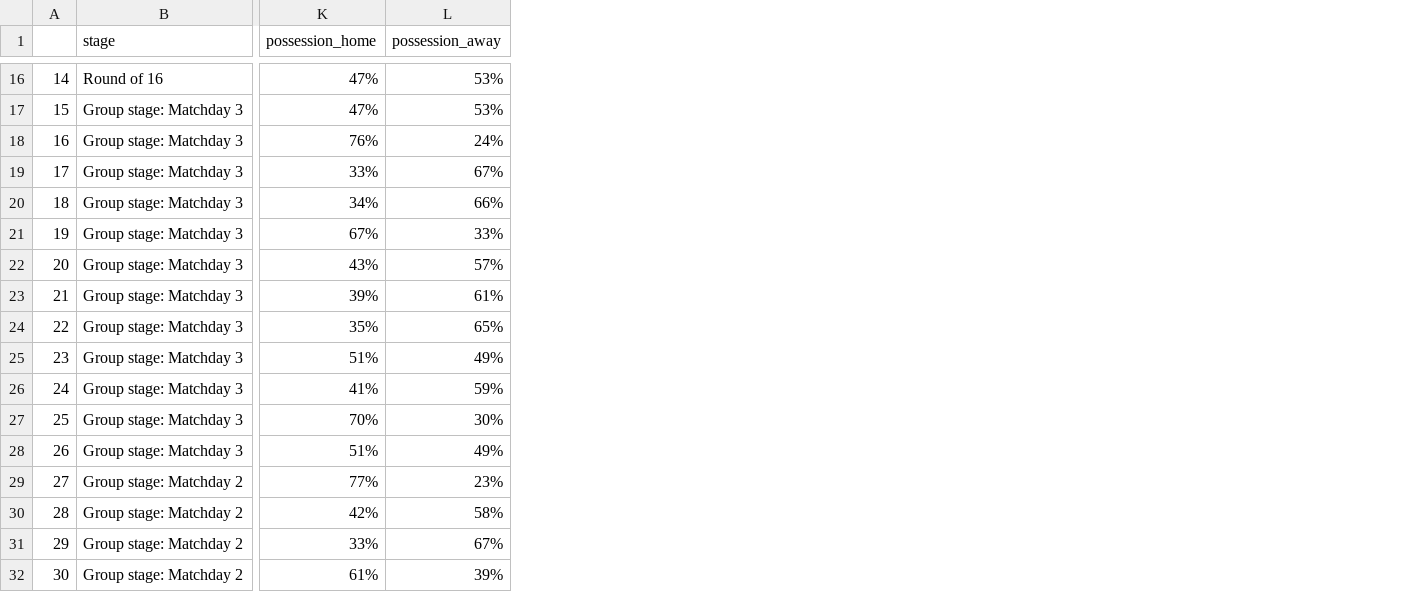
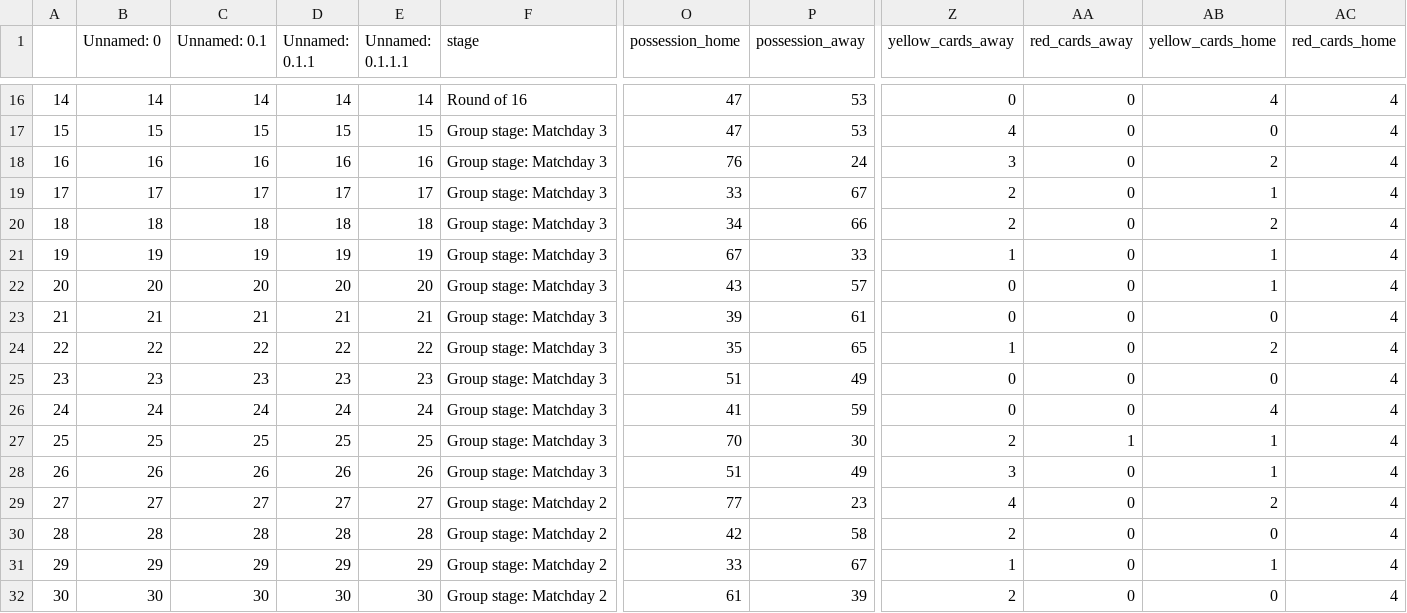
Before and after one commit to Ojedalatronico/apiuefa2020, a CSV file: data/euros2020_results_cleaned.csv, drawn as a sheet; only a part is shown, gaps mark what is left out; addresses are those after the commit; the diff covers the shown part only; the diff names each change by its address in the sheet, - before the commit and + after, or states it on an @@ line.

```diff
--- a/data/euros2020_results_cleaned.csv
+++ b/data/euros2020_results_cleaned.csv
+column B (Unnamed: 0), rows 16-32: 14 | 15 | 16 | 17 | 18 | 19 | 20 | 21 | 22 | 23 | 24 | 25 | 26 | 27 | 28 | 29 | 30
+column C (Unnamed: 0.1), rows 16-32: 14 | 15 | 16 | 17 | 18 | 19 | 20 | 21 | 22 | 23 | 24 | 25 | 26 | 27 | 28 | 29 | 30
+column D (Unnamed: 0.1.1), rows 16-32: 14 | 15 | 16 | 17 | 18 | 19 | 20 | 21 | 22 | 23 | 24 | 25 | 26 | 27 | 28 | 29 | 30
+column E (Unnamed: 0.1.1.1), rows 16-32: 14 | 15 | 16 | 17 | 18 | 19 | 20 | 21 | 22 | 23 | 24 | 25 | 26 | 27 | 28 | 29 | 30
+column Z (yellow_cards_away), rows 16-32: 0 | 4 | 3 | 2 | 2 | 1 | 0 | 0 | 1 | 0 | 0 | 2 | 3 | 4 | 2 | 1 | 2
+column AA (red_cards_away), rows 16-32: 0 | 0 | 0 | 0 | 0 | 0 | 0 | 0 | 0 | 0 | 0 | 1 | 0 | 0 | 0 | 0 | 0
+column AB (yellow_cards_home), rows 16-32: 4 | 0 | 2 | 1 | 2 | 1 | 1 | 0 | 2 | 0 | 4 | 1 | 1 | 2 | 0 | 1 | 0
+column AC (red_cards_home), rows 16-32: all 4
-O16:O17 (possession_home): 47%
+O16:O17 (possession_home): 47
-P16:P17 (possession_away): 53%
+P16:P17 (possession_away): 53
-O18 (possession_home): 76%
+O18 (possession_home): 76
-P18 (possession_away): 24%
+P18 (possession_away): 24
-O19 (possession_home): 33%
+O19 (possession_home): 33
-P19 (possession_away): 67%
+P19 (possession_away): 67
-O20 (possession_home): 34%
+O20 (possession_home): 34
-P20 (possession_away): 66%
+P20 (possession_away): 66
-O21 (possession_home): 67%
+O21 (possession_home): 67
-P21 (possession_away): 33%
+P21 (possession_away): 33
-O22 (possession_home): 43%
+O22 (possession_home): 43
-P22 (possession_away): 57%
+P22 (possession_away): 57
-O23 (possession_home): 39%
+O23 (possession_home): 39
-P23 (possession_away): 61%
+P23 (possession_away): 61
-O24 (possession_home): 35%
+O24 (possession_home): 35
-P24 (possession_away): 65%
+P24 (possession_away): 65
-O25 (possession_home): 51%
+O25 (possession_home): 51
-P25 (possession_away): 49%
+P25 (possession_away): 49
-O26 (possession_home): 41%
+O26 (possession_home): 41
-P26 (possession_away): 59%
+P26 (possession_away): 59
-O27 (possession_home): 70%
+O27 (possession_home): 70
-P27 (possession_away): 30%
+P27 (possession_away): 30
-O28 (possession_home): 51%
+O28 (possession_home): 51
-P28 (possession_away): 49%
+P28 (possession_away): 49
-O29 (possession_home): 77%
+O29 (possession_home): 77
-P29 (possession_away): 23%
+P29 (possession_away): 23
-O30 (possession_home): 42%
+O30 (possession_home): 42
-P30 (possession_away): 58%
+P30 (possession_away): 58
-O31 (possession_home): 33%
+O31 (possession_home): 33
-P31 (possession_away): 67%
+P31 (possession_away): 67
-O32 (possession_home): 61%
+O32 (possession_home): 61
-P32 (possession_away): 39%
+P32 (possession_away): 39
```
Also changed, not shown: 68 edited cells elsewhere in this file, 13 other files.
